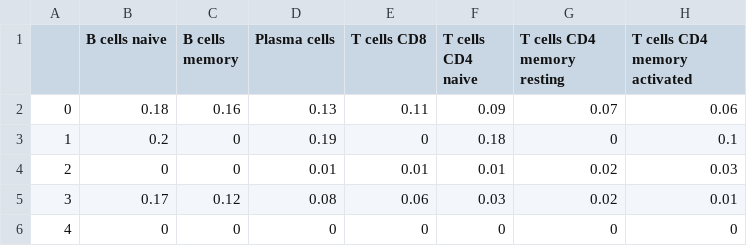
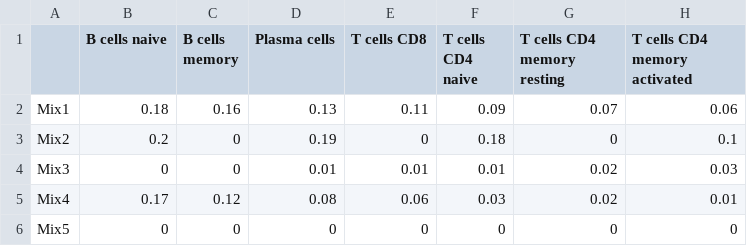
Before and after one commit to zurkin1/Yada, a CSV file: data/CIBERSORT/labels.csv, drawn as a sheet; only a part is shown; the diff names each change by its address in the sheet, - before the commit and + after, or states it on an @@ line.

```diff
--- a/data/CIBERSORT/labels.csv
+++ b/data/CIBERSORT/labels.csv
-A2: 0
+A2: Mix1
-A3: 1
+A3: Mix2
-A4: 2
+A4: Mix3
-A5: 3
+A5: Mix4
-A6: 4
+A6: Mix5
```
Also changed, not shown: data/DeconRNASeq/labels.csv, 5 other files.
